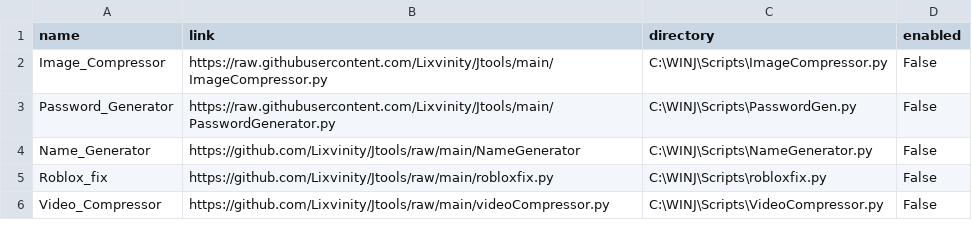
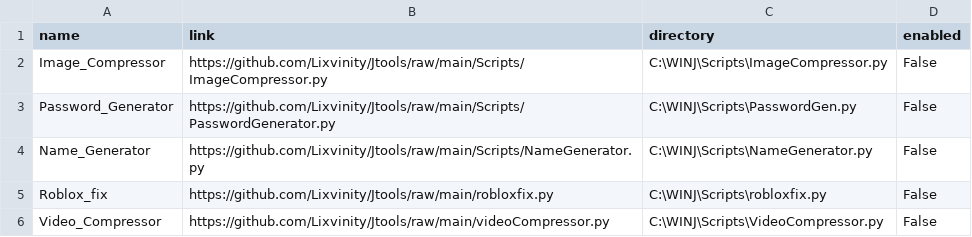
Before and after one commit to Lixvinity/Jtools, a CSV file: Prerequisites/packets.csv, drawn as a sheet.

Commit message:
Update packets.csv

```diff
--- a/Prerequisites/packets.csv
+++ b/Prerequisites/packets.csv
@@ -1,5 +1,5 @@
 name,link,directory,enabled
-Image_Compressor,https://raw.githubusercontent.com/Lixvinity/Jtools/main/ImageCompressor.py,C:\WINJ\Scripts\ImageCompressor.py,False
-Password_Generator,https://raw.githubusercontent.com/Lixvinity/Jtools/main/PasswordGenerator.py,C:\WINJ\Scripts\PasswordGen.py,False
-Name_Generator,https://github.com/Lixvinity/Jtools/raw/main/NameGenerator,C:\WINJ\Scripts\NameGenerator.py,False
+Image_Compressor,https://github.com/Lixvinity/Jtools/raw/main/Scripts/ImageCompressor.py,C:\WINJ\Scripts\ImageCompressor.py,False
+Password_Generator,https://github.com/Lixvinity/Jtools/raw/main/Scripts/PasswordGenerator.py,C:\WINJ\Scripts\PasswordGen.py,False
+Name_Generator,https://github.com/Lixvinity/Jtools/raw/main/Scripts/NameGenerator.py,C:\WINJ\Scripts\NameGenerator.py,False
 Roblox_fix,https://github.com/Lixvinity/Jtools/raw/main/robloxfix.py,C:\WINJ\Scripts\robloxfix.py,False
```
